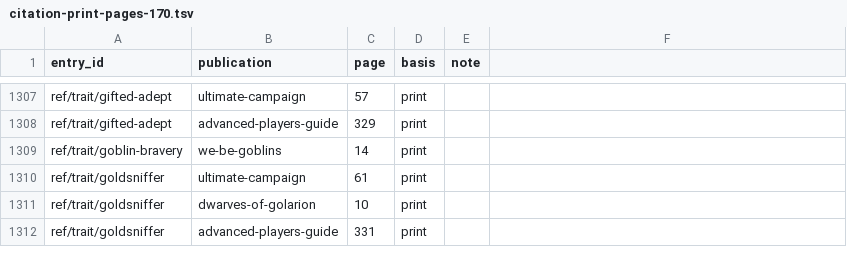
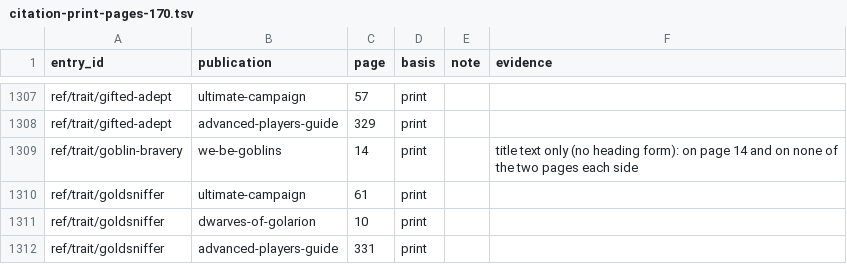
Before and after one commit to phynics/cast-iron-data, a TSV file: scripts/citation-print-pages-170.tsv, drawn as a sheet; only a part is shown, gaps mark what is left out; the diff covers the shown part only.

```diff
--- a/scripts/citation-print-pages-170.tsv
+++ b/scripts/citation-print-pages-170.tsv
@@ -1 +1 @@
-entry_id	publication	page	basis	note
+entry_id	publication	page	basis	note	evidence
@@ -1308,3 +1308,3 @@ ref/trait/gifted-adept	ultimate-campaign	57	print
 ref/trait/gifted-adept	advanced-players-guide	329	print	
-ref/trait/goblin-bravery	we-be-goblins	14	print	
+ref/trait/goblin-bravery	we-be-goblins	14	print		title text only (no heading form): on page 14 and on none of the two pages each side
 ref/trait/goldsniffer	ultimate-campaign	61	print	
```
Also changed, not shown: 14 edited cells elsewhere in this file.
